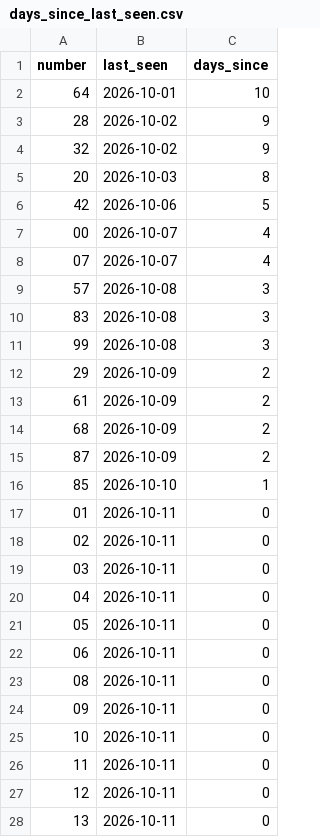
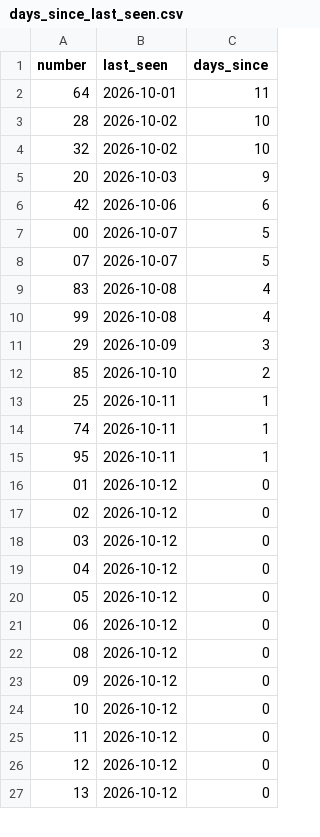
Before and after one commit to kina2711/vn-lottery-xsmb, a CSV file: data/reports/days_since_last_seen.csv, drawn as a sheet; only a part is shown; the diff covers the shown part only.

```diff
--- a/data/reports/days_since_last_seen.csv
+++ b/data/reports/days_since_last_seen.csv
@@ -1,28 +1,27 @@
 number,last_seen,days_since
-64,2026-10-01,10
-28,2026-10-02,9
-32,2026-10-02,9
-20,2026-10-03,8
-42,2026-10-06,5
-00,2026-10-07,4
-07,2026-10-07,4
-57,2026-10-08,3
-83,2026-10-08,3
-99,2026-10-08,3
-29,2026-10-09,2
-61,2026-10-09,2
-68,2026-10-09,2
-87,2026-10-09,2
-85,2026-10-10,1
-01,2026-10-11,0
-02,2026-10-11,0
-03,2026-10-11,0
-04,2026-10-11,0
-05,2026-10-11,0
-06,2026-10-11,0
-08,2026-10-11,0
-09,2026-10-11,0
-10,2026-10-11,0
-11,2026-10-11,0
-12,2026-10-11,0
-13,2026-10-11,0
+64,2026-10-01,11
+28,2026-10-02,10
+32,2026-10-02,10
+20,2026-10-03,9
+42,2026-10-06,6
+00,2026-10-07,5
+07,2026-10-07,5
+83,2026-10-08,4
+99,2026-10-08,4
+29,2026-10-09,3
+85,2026-10-10,2
+25,2026-10-11,1
+74,2026-10-11,1
+95,2026-10-11,1
+01,2026-10-12,0
+02,2026-10-12,0
+03,2026-10-12,0
+04,2026-10-12,0
+05,2026-10-12,0
+06,2026-10-12,0
+08,2026-10-12,0
+09,2026-10-12,0
+10,2026-10-12,0
+11,2026-10-12,0
+12,2026-10-12,0
+13,2026-10-12,0
```
Also changed, not shown: 4 added rows, 3 removed rows and 70 edited cells elsewhere in this file, data/processed/draws.csv, data/reports/heatmap.csv, 10 other files.
